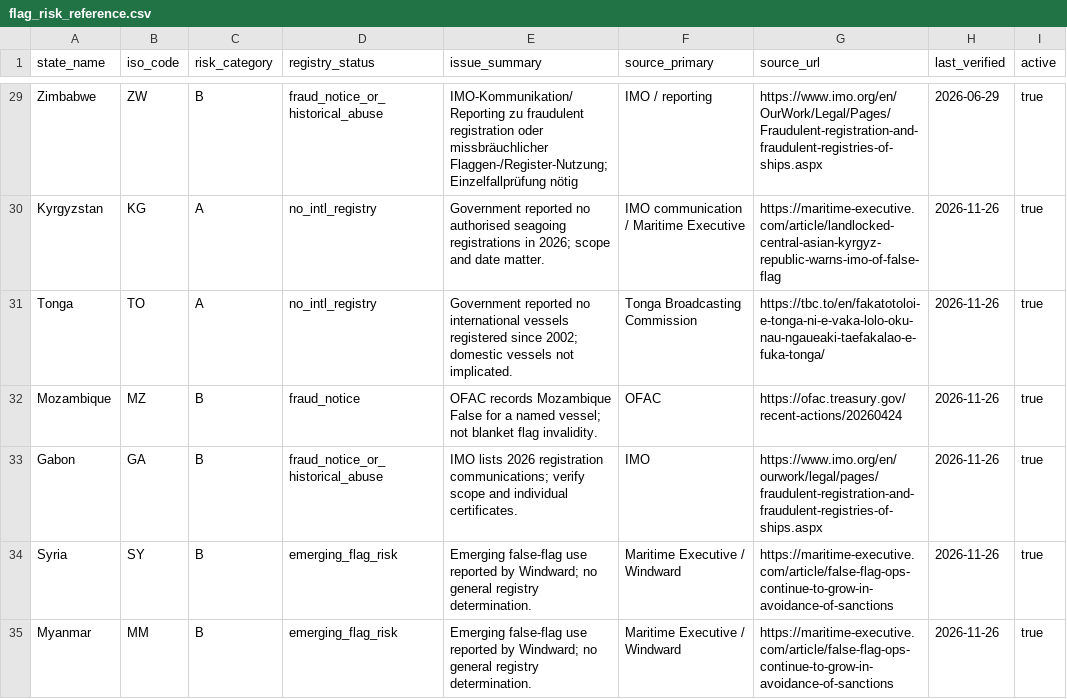
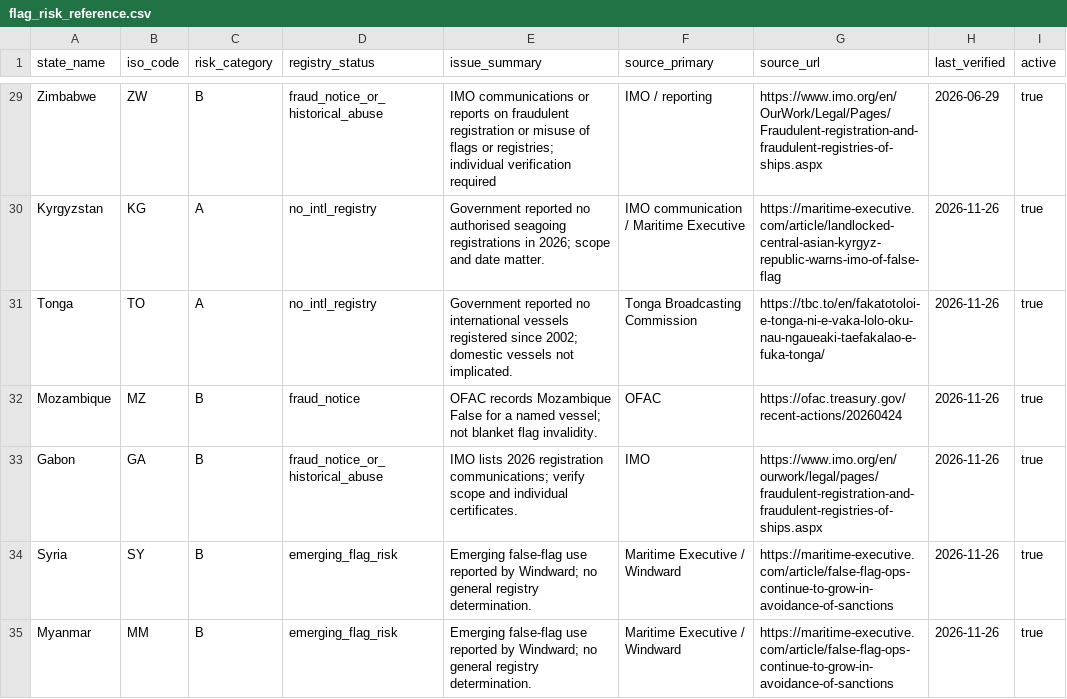
Before and after one commit to mowlsint/VoodooWhiskers, a CSV file: data/flag_risk_reference.csv, drawn as a sheet; only a part is shown, gaps mark what is left out; the diff covers the shown part only; the diff names each change by its address in the sheet, - before the commit and + after, or states it on an @@ line.

Commit message:
Use English display terminology for aircraft and flag registry metadata

```diff
--- a/data/flag_risk_reference.csv
+++ b/data/flag_risk_reference.csv
-E29 (issue_summary): IMO-Kommunikation/Reporting zu fraudulent registration oder missbräuchlicher Flaggen-/Register-Nutzung; Einzelfallprüfung nötig
+E29 (issue_summary): IMO communications or reports on fraudulent registration or misuse of flags or registries; individual verification required
```
Also changed, not shown: 24 edited cells elsewhere in this file, public/downloads/flag_risk_reference.csv, 10 other files.
